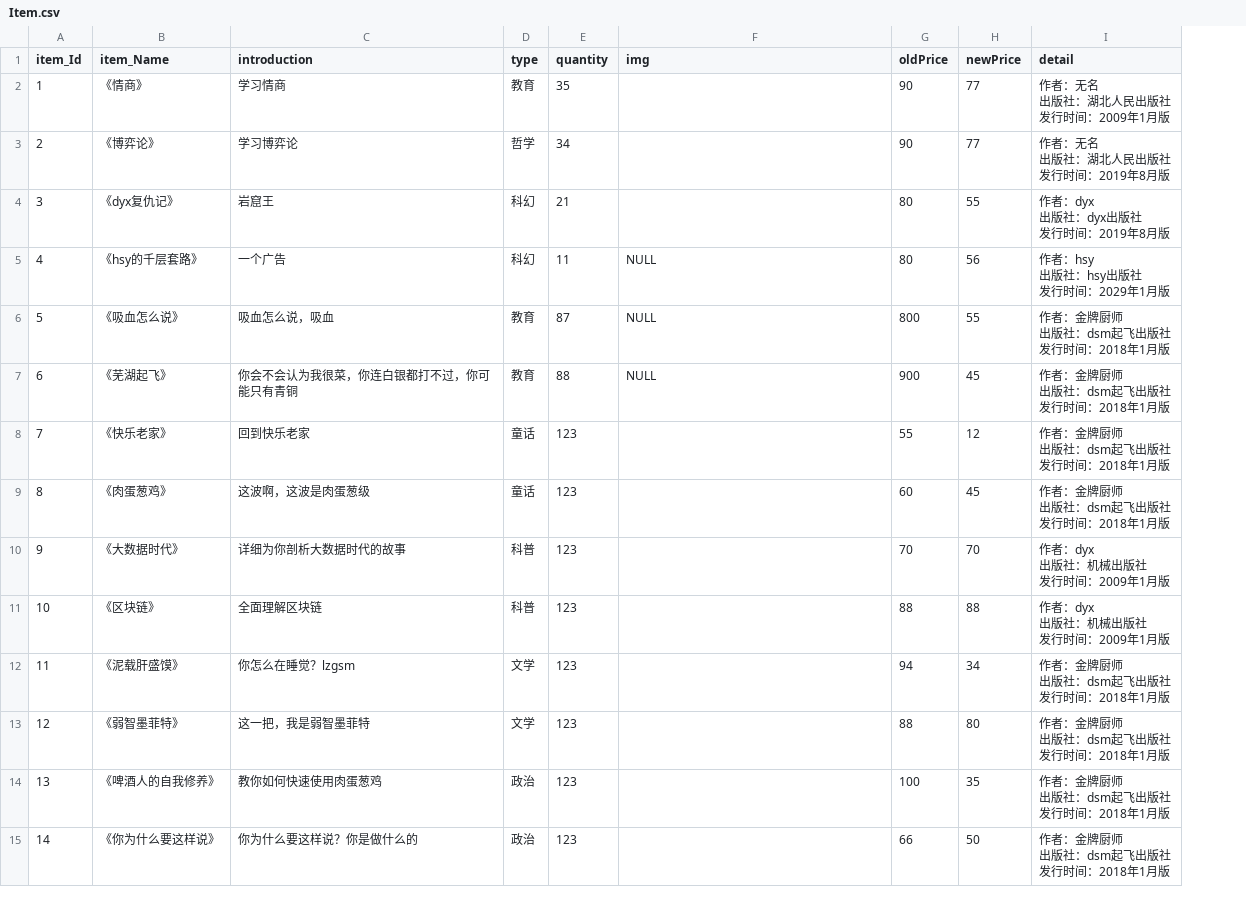
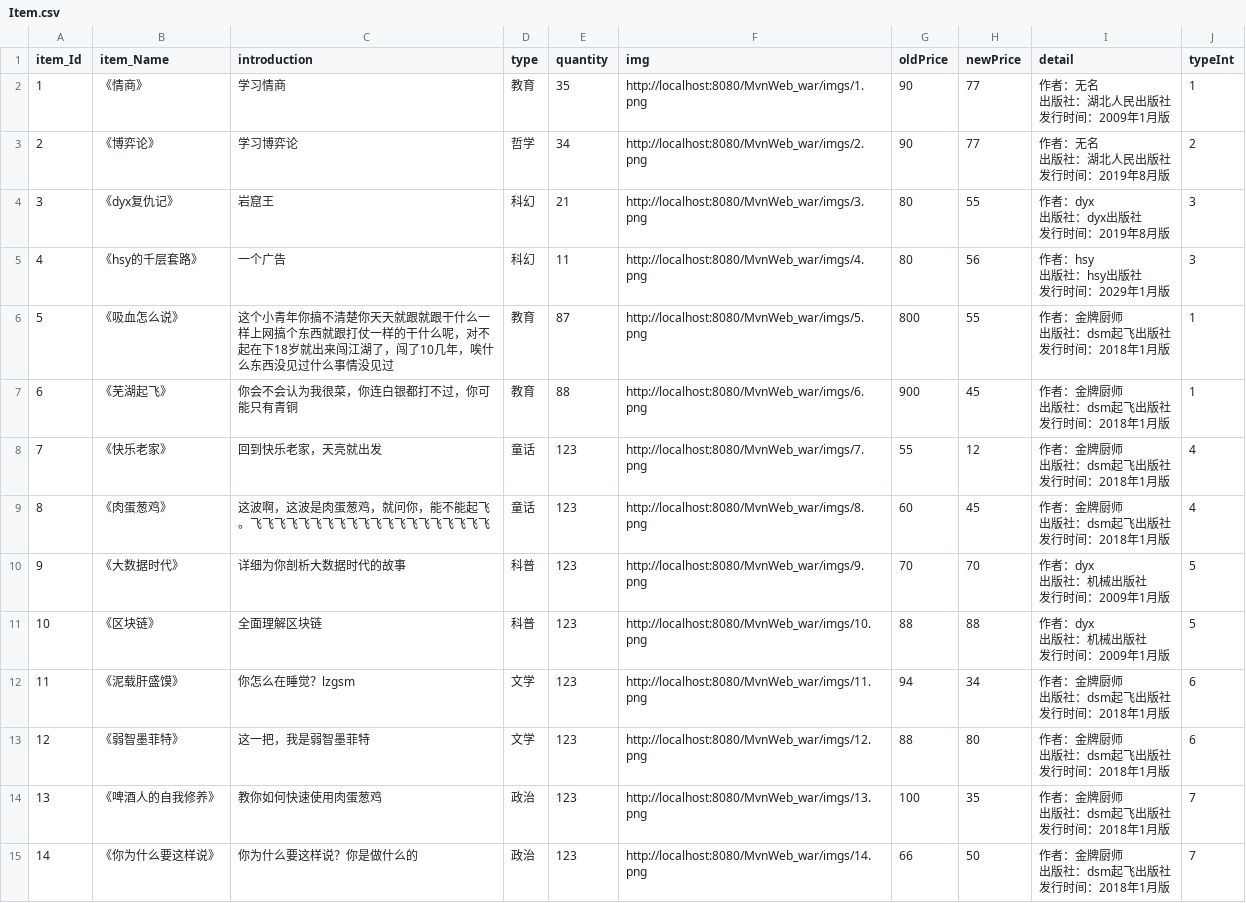
Before and after one commit to dubaodan/wlgc-admin, a CSV file: 数据库相关/Item.csv, drawn as a sheet; only a part is shown; the diff covers the shown part only; the diff names each change by its address in the sheet, - before the commit and + after, or states it on an @@ line.

```diff
--- a/数据库相关/Item.csv
+++ b/数据库相关/Item.csv
+column J (typeInt), rows 2-15: 1 | 2 | 3 | 3 | 1 | 1 | 4 | 4 | 5 | 5 | 6 | 6 | 7 | 7
-F2 (img): (empty)
+F2 (img): http://localhost:8080/MvnWeb_war/imgs/1.png
-F3 (img): (empty)
+F3 (img): http://localhost:8080/MvnWeb_war/imgs/2.png
-F4 (img): (empty)
+F4 (img): http://localhost:8080/MvnWeb_war/imgs/3.png
-F5 (img): NULL
+F5 (img): http://localhost:8080/MvnWeb_war/imgs/4.png
-C6 (introduction): 吸血怎么说，吸血
+C6 (introduction): 这个小青年你搞不清楚你天天就跟就跟干什么一样上网搞个东西就跟打仗一样的干什么呢，对不起在下18岁就出来闯江湖了，闯了10几年，唉什么东西没见过什么事情没见过
-F6 (img): NULL
+F6 (img): http://localhost:8080/MvnWeb_war/imgs/5.png
-F7 (img): NULL
+F7 (img): http://localhost:8080/MvnWeb_war/imgs/6.png
-C8 (introduction): 回到快乐老家
+C8 (introduction): 回到快乐老家，天亮就出发
-F8 (img): (empty)
+F8 (img): http://localhost:8080/MvnWeb_war/imgs/7.png
-C9 (introduction): 这波啊，这波是肉蛋葱级
+C9 (introduction): 这波啊，这波是肉蛋葱鸡，就问你，能不能起飞。飞飞飞飞飞飞飞飞飞飞飞飞飞飞飞飞飞飞飞飞
-F9 (img): (empty)
+F9 (img): http://localhost:8080/MvnWeb_war/imgs/8.png
-F10 (img): (empty)
+F10 (img): http://localhost:8080/MvnWeb_war/imgs/9.png
-F11 (img): (empty)
+F11 (img): http://localhost:8080/MvnWeb_war/imgs/10.png
-F12 (img): (empty)
+F12 (img): http://localhost:8080/MvnWeb_war/imgs/11.png
-F13 (img): (empty)
+F13 (img): http://localhost:8080/MvnWeb_war/imgs/12.png
-F14 (img): (empty)
+F14 (img): http://localhost:8080/MvnWeb_war/imgs/13.png
-F15 (img): (empty)
+F15 (img): http://localhost:8080/MvnWeb_war/imgs/14.png
```
Also changed, not shown: 15 added rows elsewhere in this file, 数据库相关/Recoder.csv, 3 other files.
